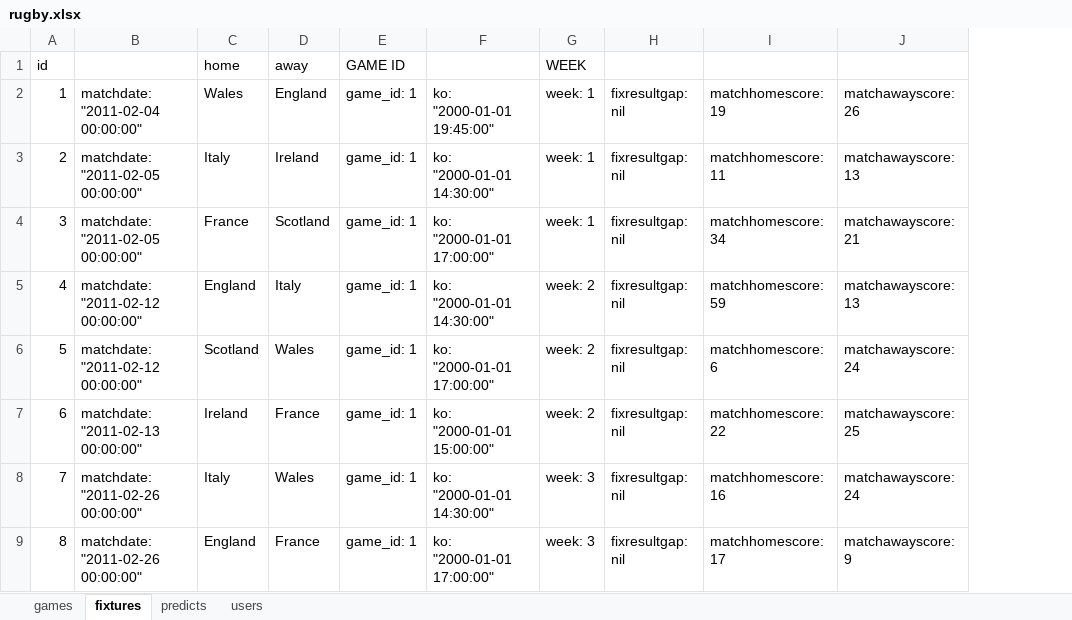
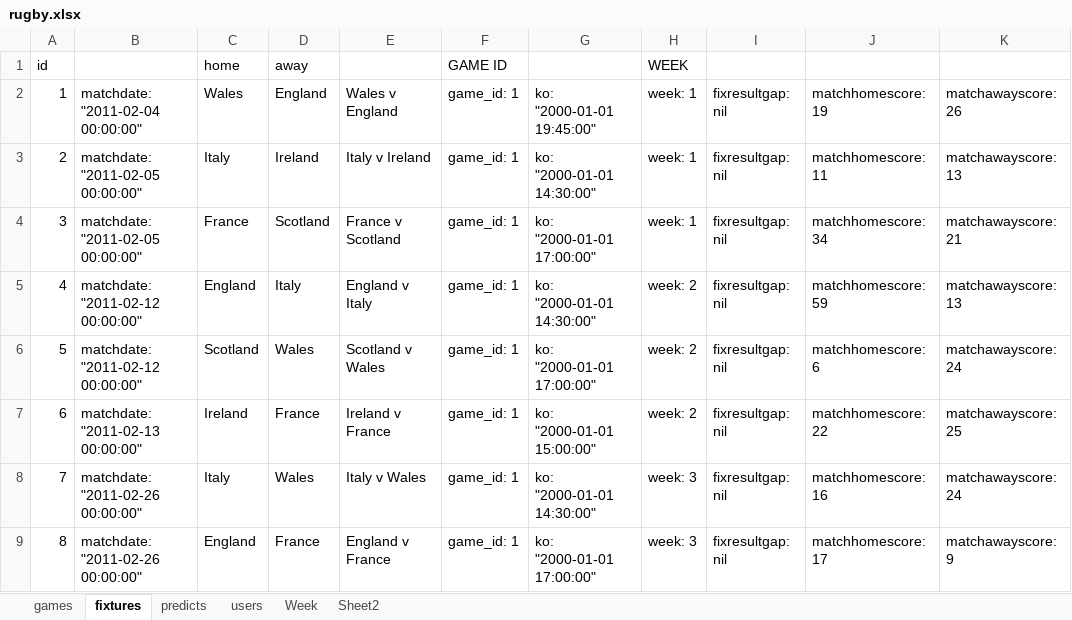
Before and after one commit to pethl/pscore, an Excel workbook: rugby.xlsx, sheet fixtures, drawn as a sheet; only a part is shown; values as stored, in another font and other column widths than the file's, no borders; the diff names each change by its address in the sheet, - before the commit and + after, or states it on an @@ line.

```diff
--- a/rugby.xlsx (sheet fixtures)
+++ b/rugby.xlsx (sheet fixtures)
+sheet tab: Week
+sheet tab: Sheet2
+column E, rows 2-9: Wales v England | Italy v Ireland | France v Scotland | England v Italy | Scotland v Wales | Ireland v France | Italy v Wales | England v France
```
Also changed, not shown: sheet predicts, 19 other files.
